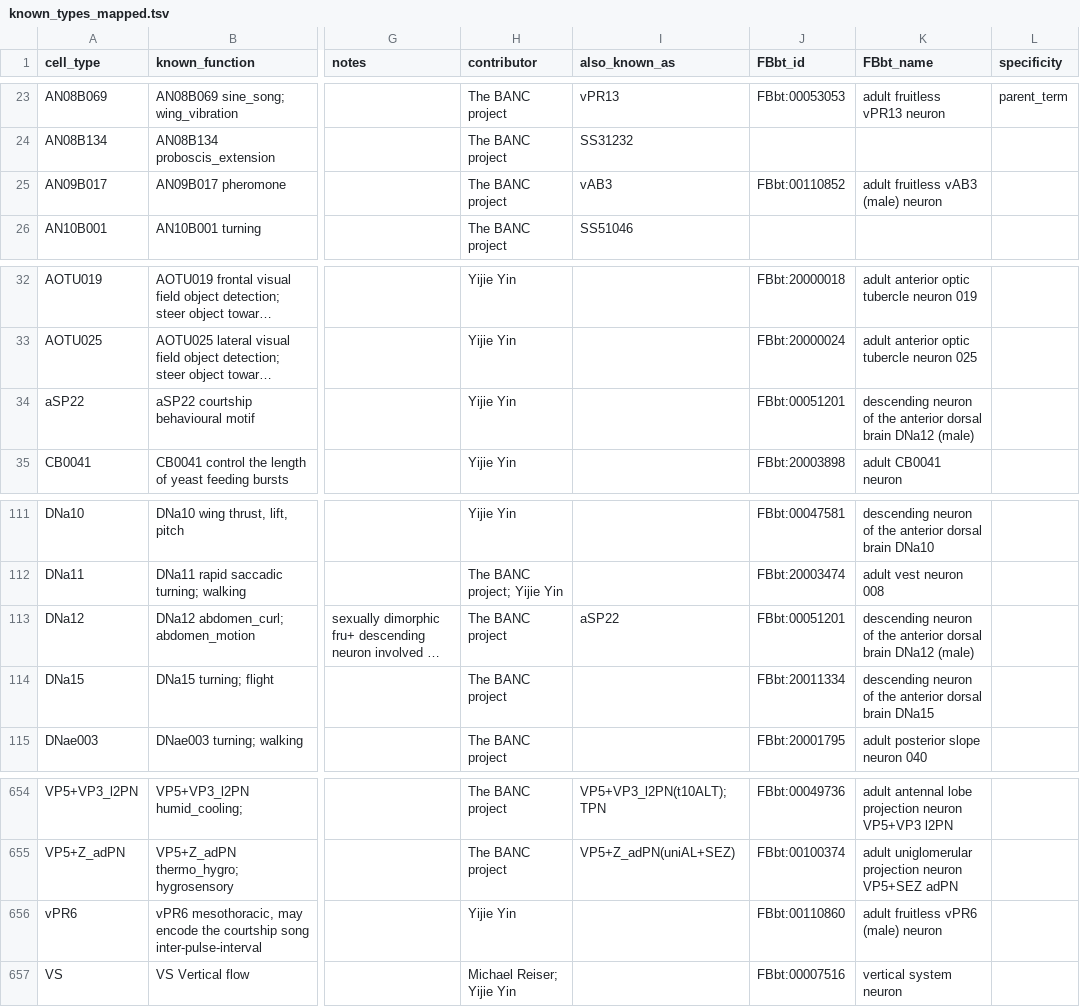
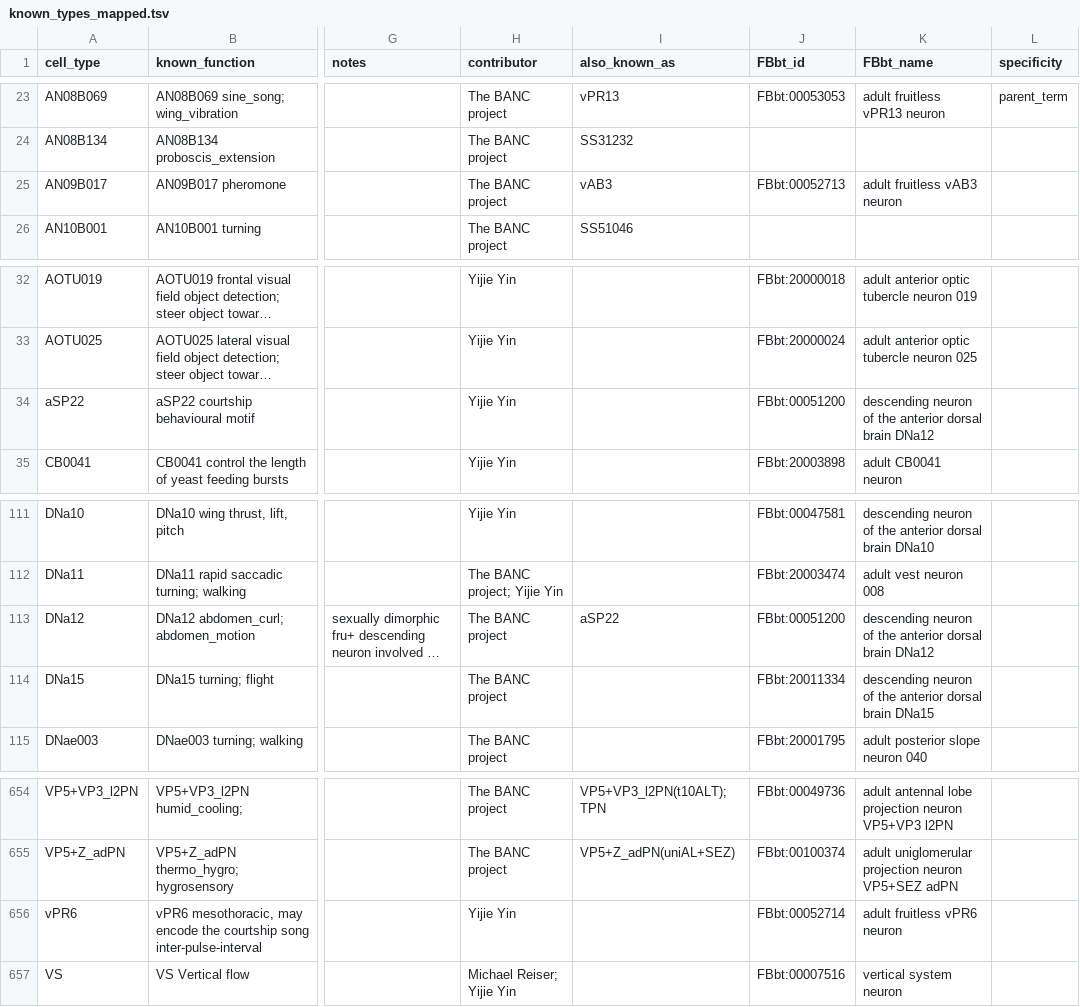
Before and after one commit to VirtualFlyBrain/vfb-neuron-functions, a TSV file: known_types_mapped.tsv, drawn as a sheet; only a part is shown, gaps mark what is left out; long unchanged cells end in …; the diff names each change by its address in the sheet, - before the commit and + after, or states it on an @@ line.

Commit message:
some male to neutral

```diff
--- a/known_types_mapped.tsv
+++ b/known_types_mapped.tsv
-J25 (FBbt_id): FBbt:00110852
+J25 (FBbt_id): FBbt:00052713
-K25 (FBbt_name): adult fruitless vAB3 (male) neuron
+K25 (FBbt_name): adult fruitless vAB3 neuron
-J34 (FBbt_id): FBbt:00051201
+J34 (FBbt_id): FBbt:00051200
-K34 (FBbt_name): …brain DNa12 (male)
+K34 (FBbt_name): …brain DNa12
-J113 (FBbt_id): FBbt:00051201
+J113 (FBbt_id): FBbt:00051200
-K113 (FBbt_name): …brain DNa12 (male)
+K113 (FBbt_name): …brain DNa12
-J656 (FBbt_id): FBbt:00110860
+J656 (FBbt_id): FBbt:00052714
-K656 (FBbt_name): adult fruitless vPR6 (male) neuron
+K656 (FBbt_name): adult fruitless vPR6 neuron
```
